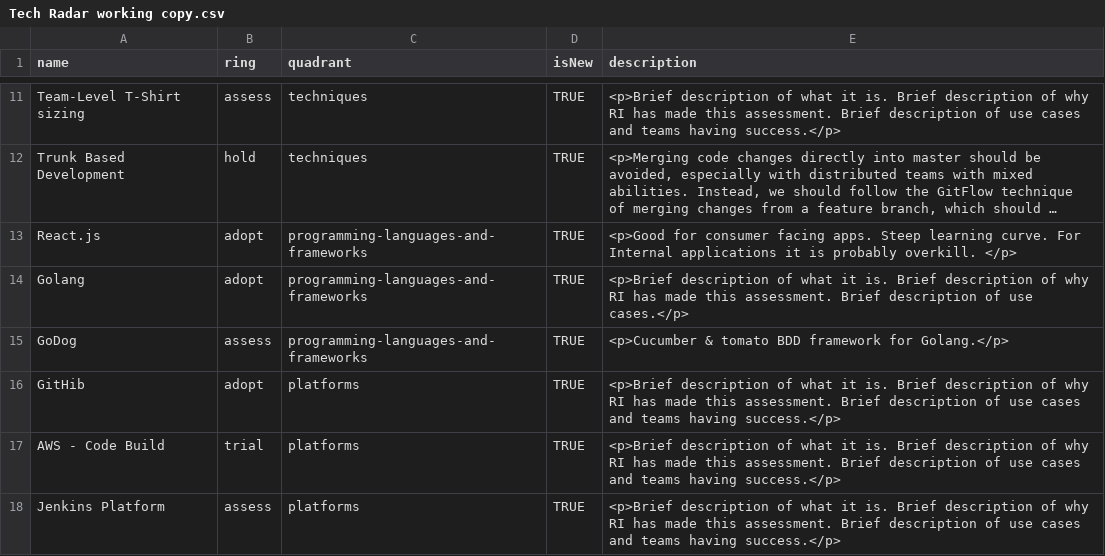
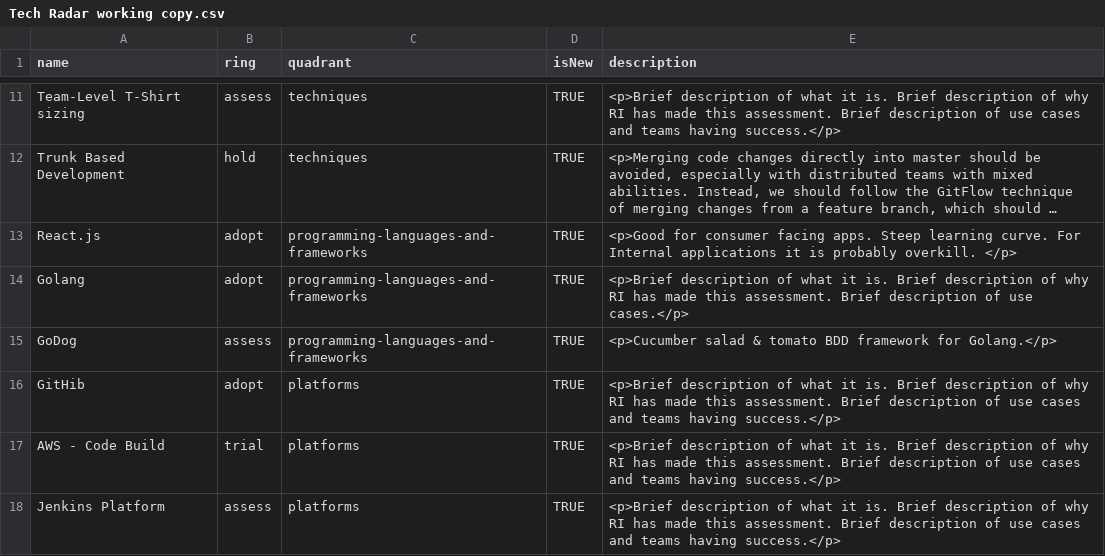
Before and after one commit to didiman67/scratch-area-1, a CSV file: Tech Radar working copy.csv, drawn as a sheet; only a part is shown, gaps mark what is left out; long unchanged cells end in ….

Commit message:
Add narrative to GoDog section

```diff
--- a/Tech Radar working copy.csv
+++ b/Tech Radar working copy.csv
@@ -14,3 +14,3 @@ React.js,adopt,programming-languages-and-frameworks,TRUE,<p>Good for consumer fa
 Golang,adopt,programming-languages-and-frameworks,TRUE,<p>Brief description of what it is. Brief description of why RI has made this assessment. Brief description of use cases.</p>
-GoDog,assess,programming-languages-and-frameworks,TRUE,<p>Cucumber & tomato BDD framework for Golang.</p>
+GoDog,assess,programming-languages-and-frameworks,TRUE,<p>Cucumber salad & tomato BDD framework for Golang.</p>
 GitHib,adopt,platforms,TRUE,<p>Brief description of what it is. Brief description of why RI has made this assessment. Brief description of use cases and teams having success.</p>
```
